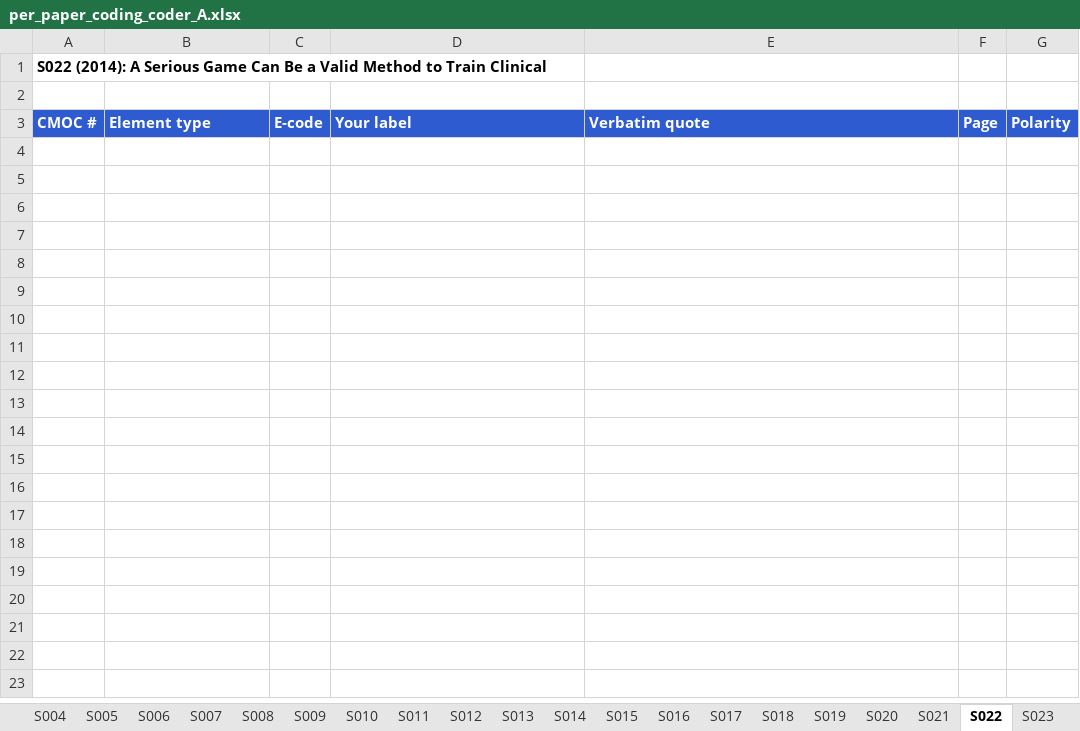
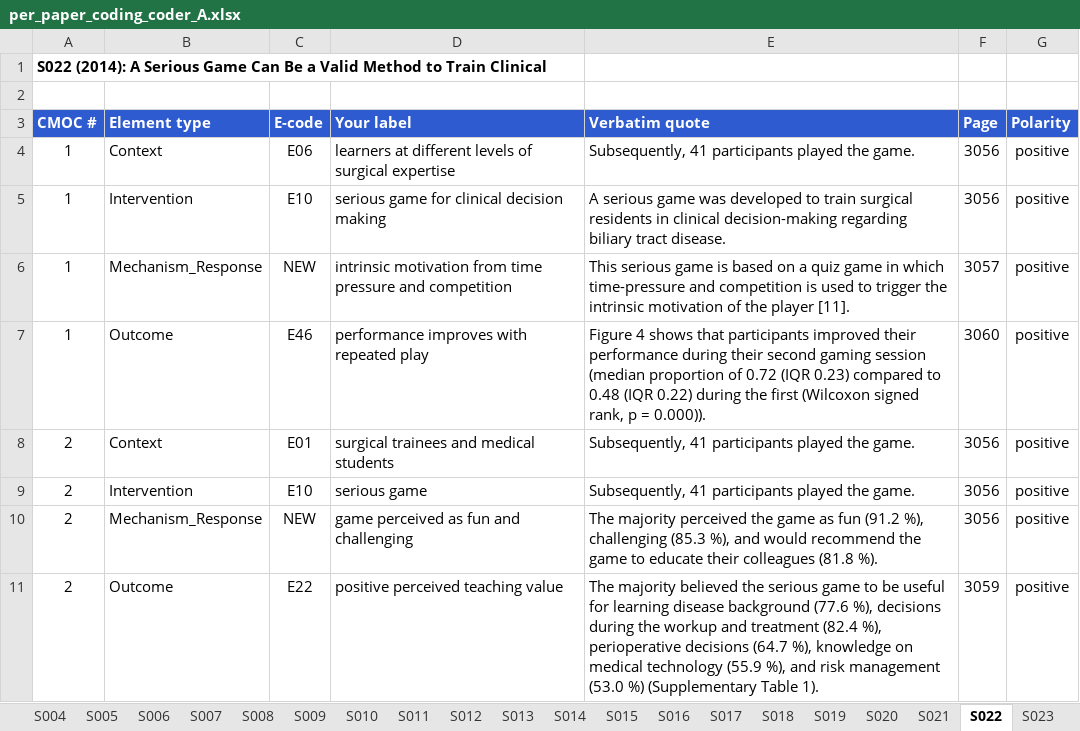
Before and after one commit to duynguyenxc/Realist-Evidence-Synthesis-V2, an Excel workbook: outputs/gold/per_paper_coding_coder_A.xlsx, sheet S022, drawn as a sheet; values as stored, in another font and other column widths than the file's, no borders; the diff names each change by its address in the sheet, - before the commit and + after, or states it on an @@ line.

```diff
--- a/outputs/gold/per_paper_coding_coder_A.xlsx (sheet S022)
+++ b/outputs/gold/per_paper_coding_coder_A.xlsx (sheet S022)
+row 4: 1 | Context | E06 | learners at different levels of surgical expertise | Subsequently, 41 participants played the game. | 3056 | positive
+row 5: 1 | Intervention | E10 | serious game for clinical decision making | A serious game was developed to train surgical residents in clinical decision-making regarding biliary tract disease. | 3056 | positive
+row 6: 1 | Mechanism_Response | NEW | intrinsic motivation from time pressure and competition | This serious game is based on a quiz game in which time-pressure and competition is used to trigger the intrinsic motivation of the player [11]. | 3057 | positive
+row 7: 1 | Outcome | E46 | performance improves with repeated play | Figure 4 shows that participants improved their performance during their second gaming session (median proportion of 0.72 (IQR 0.23) compared to 0.48 (IQR 0.22) during the first (Wilcoxon signed rank, p = 0.000)). | 3060 | positive
+row 8: 2 | Context | E01 | surgical trainees and medical students | Subsequently, 41 participants played the game. | 3056 | positive
+row 9: 2 | Intervention | E10 | serious game | Subsequently, 41 participants played the game. | 3056 | positive
+row 10: 2 | Mechanism_Response | NEW | game perceived as fun and challenging | The majority perceived the game as fun (91.2 %), challenging (85.3 %), and would recommend the game to educate their colleagues (81.8 %). | 3056 | positive
+row 11: 2 | Outcome | E22 | positive perceived teaching value | The majority believed the serious game to be useful for learning disease background (77.6 %), decisions during the workup and treatment (82.4 %), perioperative decisions (64.7 %), knowledge on medical technology (55.9 %), and risk management (53.0 %) (Supplementary Table 1). | 3059 | positive
```
Also changed, not shown: sheet S011, sheet S028, sheet S007, sheet S021, sheet S006, sheet S016, 21 more sheets, outputs/gold/per_paper_coding_coder_B.xlsx, 7 other files.
